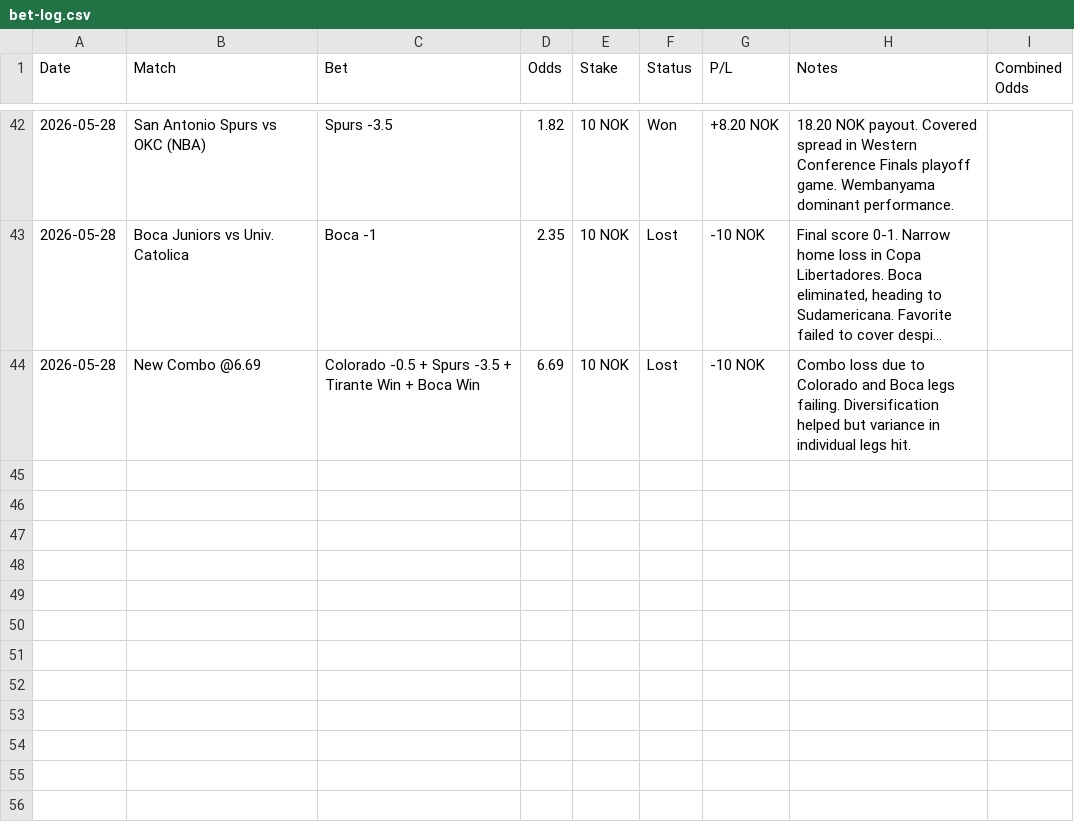
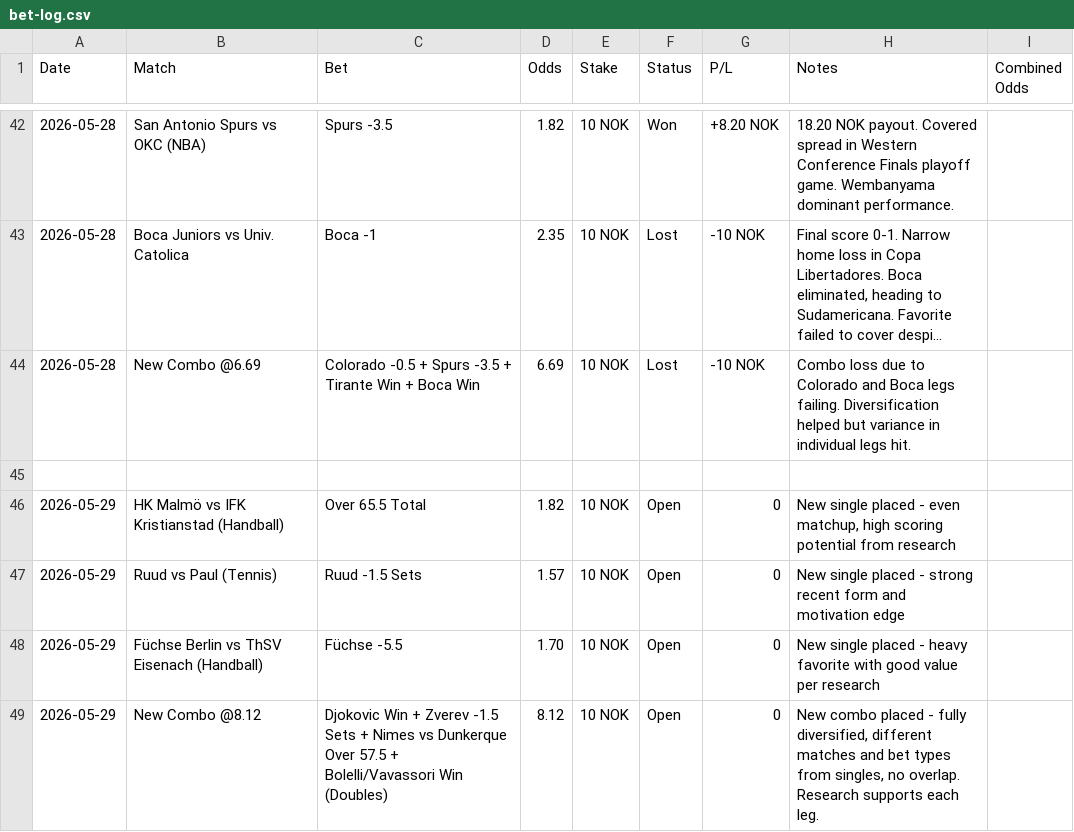
Before and after one commit to SimSalabimse/grok-norsktipping-V2, a CSV file: bet-log.csv, drawn as a sheet; only a part is shown, gaps mark what is left out; long unchanged cells end in ….

Commit message:
Added new 2026-05-29 singles and combo placed by user. Used blank line for new date. 9 columns maintained. Verified as per guide.

```diff
--- a/bet-log.csv
+++ b/bet-log.csv
@@ -44 +44,6 @@ Date,Match,Bet,Odds,Stake,Status,P/L,Notes,Combined Odds
 2026-05-28,"New Combo @6.69","Colorado -0.5 + Spurs -3.5 + Tirante Win + Boca Win","6.69","10 NOK","Lost","-10 NOK","Combo loss due to Colorado and Boca legs failing. Diversification helped but variance in individual legs hit.",
+
+2026-05-29,"HK Malmö vs IFK Kristianstad (Handball)","Over 65.5 Total",1.82,"10 NOK","Open",0,"New single placed - even matchup, high scoring potential from research",
+2026-05-29,"Ruud vs Paul (Tennis)","Ruud -1.5 Sets",1.57,"10 NOK","Open",0,"New single placed - strong recent form and motivation edge",
+2026-05-29,"Füchse Berlin vs ThSV Eisenach (Handball)","Füchse -5.5",1.70,"10 NOK","Open",0,"New single placed - heavy favorite with good value per research",
+2026-05-29,"New Combo @8.12","Djokovic Win + Zverev -1.5 Sets + Nimes vs Dunkerque Over 57.5 + Bolelli/Vavassori Win (Doubles)",8.12,"10 NOK","Open",0,"New combo placed - fully diversified, different matches and bet types from singles, no overlap. Research supports each leg.",
```
